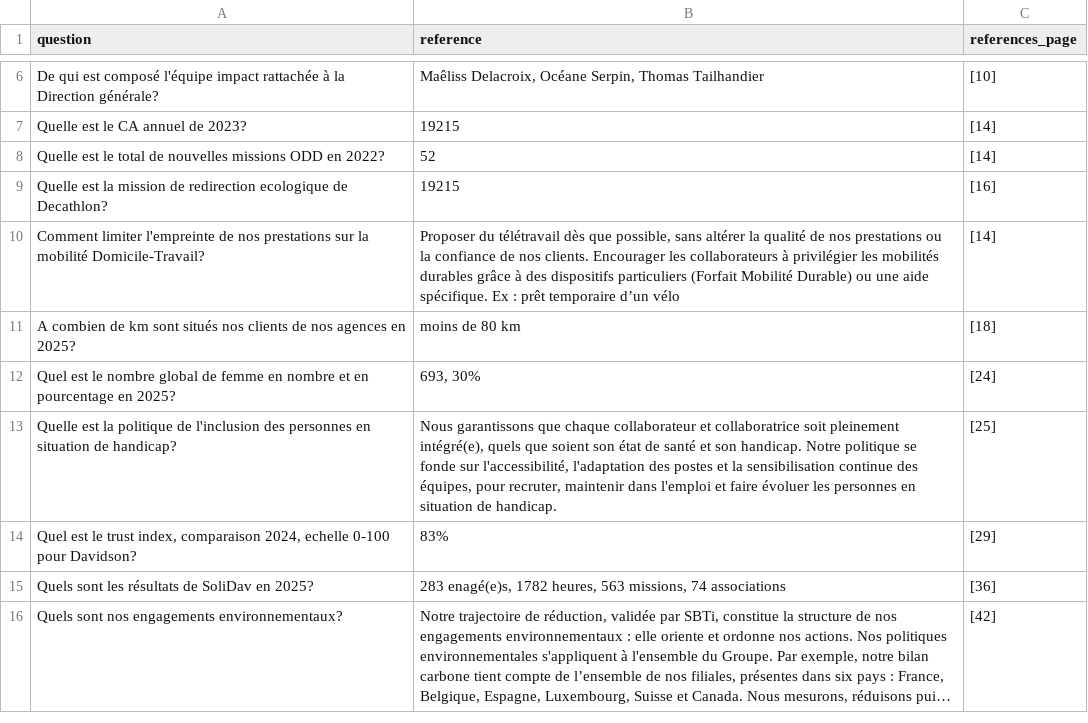
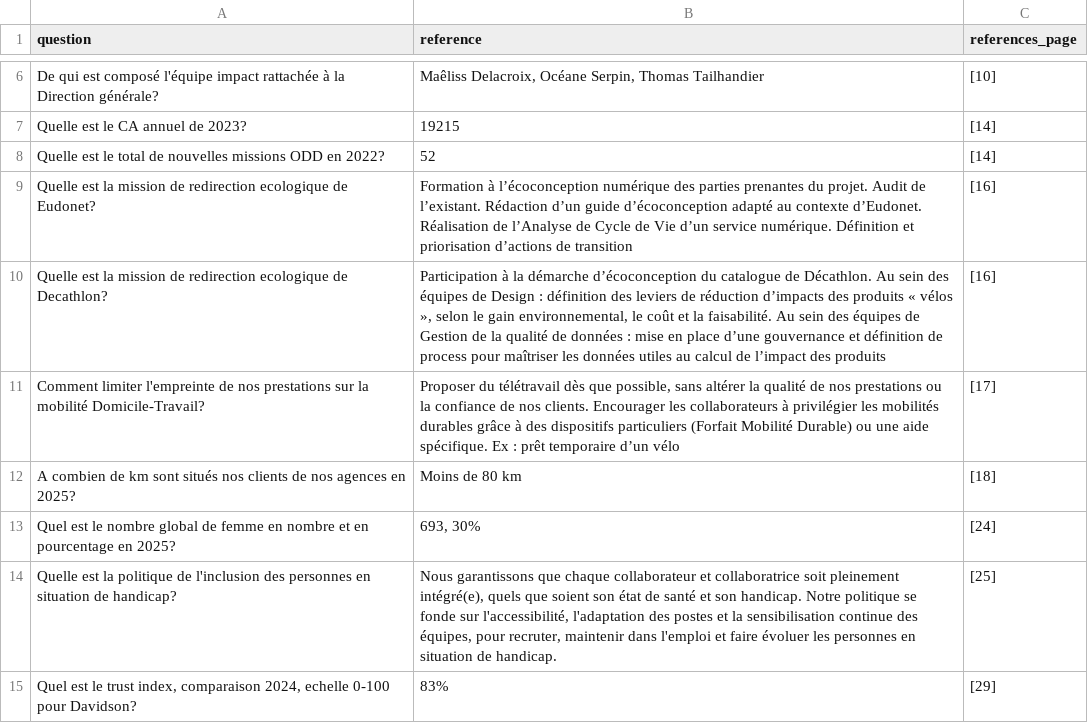
Before and after one commit to nicolas-sales/rag_experience, a CSV file: evaluation/dataset.csv, drawn as a sheet; only a part is shown, gaps mark what is left out; the shorter side is filled out with more unchanged rows; long unchanged cells end in ….

Commit message:
dataset ragas done

```diff
--- a/evaluation/dataset.csv
+++ b/evaluation/dataset.csv
@@ -8,5 +8,6 @@ Quelle est le CA annuel de 2023?,19215,[14]
 Quelle est le total de nouvelles missions ODD en 2022?,52,[14]
-Quelle est la mission de redirection ecologique de Decathlon?,19215,[16]
-Comment limiter l'empreinte de nos prestations sur la mobilité Domicile-Travail?,"Proposer du télétravail dès que possible, sans altérer la qualité de nos prestations ou la confiance de nos clients. Encourager les collaborateurs à privilégier les mobilités durables grâce à des dispositifs particuliers (Forfait Mobilité Durable) ou une aide spécifique. Ex : prêt temporaire d’un vélo",[14]
-A combien de km sont situés nos clients de nos agences en 2025?,moins de 80 km,[18]
+Quelle est la mission de redirection ecologique de Eudonet?,Formation à l’écoconception numérique des parties prenantes du projet. Audit de l’existant. Rédaction d’un guide d’écoconception adapté au contexte d’Eudonet. Réalisation de l’Analyse de Cycle de Vie d’un service numérique. Définition et priorisation d’actions de transition,[16]
+Quelle est la mission de redirection ecologique de Decathlon?,"Participation à la démarche d’écoconception du catalogue de Décathlon. Au sein des équipes de Design : définition des leviers de réduction d’impacts des produits  « vélos », selon le gain environnemental, le coût et la faisabilité. Au sein des équipes de Gestion de la qualité de données : mise en place d’une gouvernance et définition de process pour maîtriser les données utiles au calcul de l’impact des produits",[16]
+Comment limiter l'empreinte de nos prestations sur la mobilité Domicile-Travail?,"Proposer du télétravail dès que possible, sans altérer la qualité de nos prestations ou la confiance de nos clients. Encourager les collaborateurs à privilégier les mobilités durables grâce à des dispositifs particuliers (Forfait Mobilité Durable) ou une aide spécifique. Ex : prêt temporaire d’un vélo",[17]
+A combien de km sont situés nos clients de nos agences en 2025?,Moins de 80 km,[18]
 Quel est le nombre global de femme en nombre et en pourcentage en 2025?,"693, 30%",[24]
```
Also changed, not shown: 3 other files.
